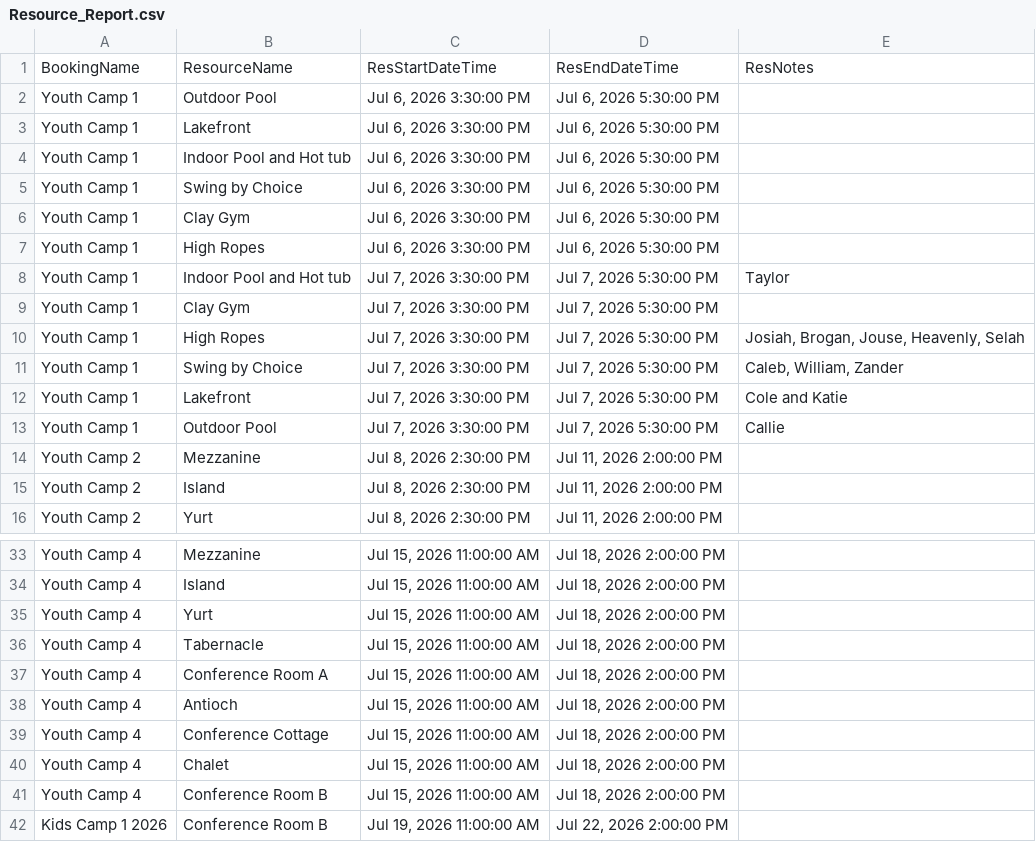
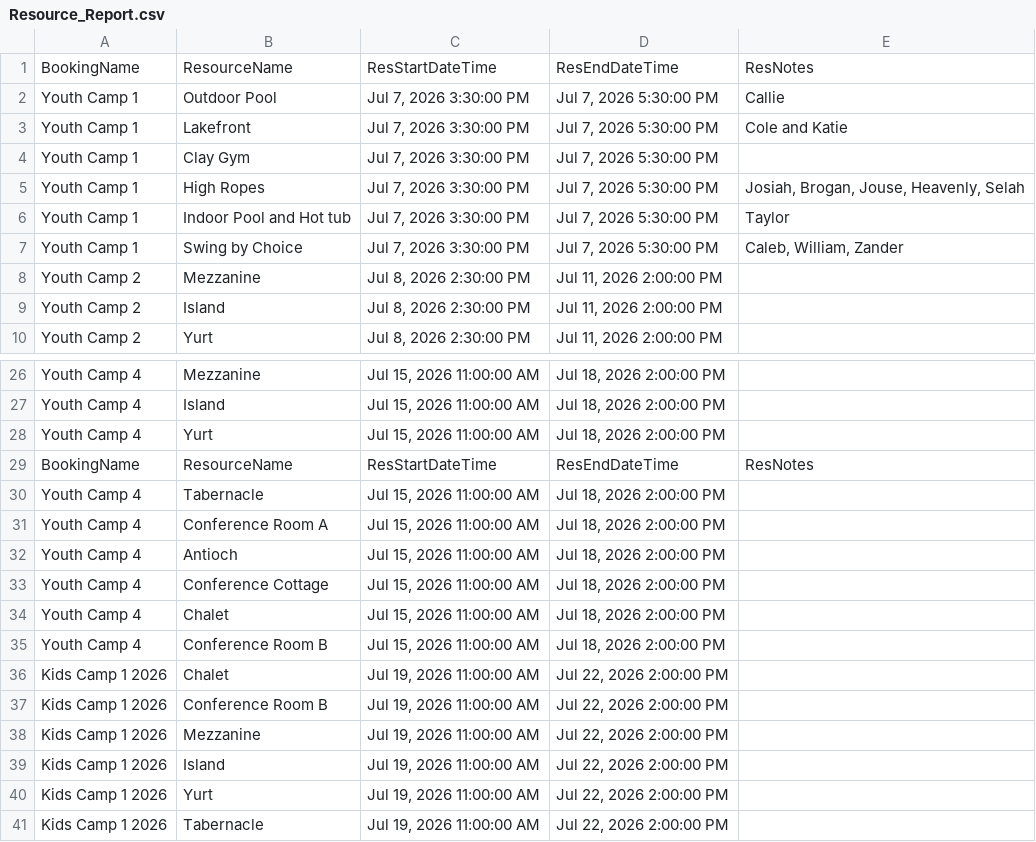
Before and after one commit to solomon123james-cmd/fhl-dashboard-data, a CSV file: data/Resource_Report.csv, drawn as a sheet; only a part is shown, gaps mark what is left out; the shorter side is filled out with more unchanged rows; the diff covers the shown part only.

Commit message:
sync: update data/Resource_Report.csv

```diff
--- a/data/Resource_Report.csv
+++ b/data/Resource_Report.csv
@@ -1,14 +1,8 @@
 BookingName,ResourceName,ResStartDateTime,ResEndDateTime,ResNotes
-Youth Camp 1,Outdoor Pool,"Jul 6, 2026 3:30:00 PM","Jul 6, 2026 5:30:00 PM",
-Youth Camp 1,Lakefront ,"Jul 6, 2026 3:30:00 PM","Jul 6, 2026 5:30:00 PM",
-Youth Camp 1,Indoor Pool and Hot tub,"Jul 6, 2026 3:30:00 PM","Jul 6, 2026 5:30:00 PM",
-Youth Camp 1,Swing by Choice,"Jul 6, 2026 3:30:00 PM","Jul 6, 2026 5:30:00 PM",
-Youth Camp 1,Clay Gym,"Jul 6, 2026 3:30:00 PM","Jul 6, 2026 5:30:00 PM",
-Youth Camp 1,High Ropes,"Jul 6, 2026 3:30:00 PM","Jul 6, 2026 5:30:00 PM",
-Youth Camp 1,Indoor Pool and Hot tub,"Jul 7, 2026 3:30:00 PM","Jul 7, 2026 5:30:00 PM",Taylor
+Youth Camp 1,Outdoor Pool,"Jul 7, 2026 3:30:00 PM","Jul 7, 2026 5:30:00 PM",Callie
+Youth Camp 1,Lakefront ,"Jul 7, 2026 3:30:00 PM","Jul 7, 2026 5:30:00 PM",Cole and Katie
 Youth Camp 1,Clay Gym,"Jul 7, 2026 3:30:00 PM","Jul 7, 2026 5:30:00 PM",
 Youth Camp 1,High Ropes,"Jul 7, 2026 3:30:00 PM","Jul 7, 2026 5:30:00 PM","Josiah, Brogan, Jouse, Heavenly, Selah"
+Youth Camp 1,Indoor Pool and Hot tub,"Jul 7, 2026 3:30:00 PM","Jul 7, 2026 5:30:00 PM",Taylor
 Youth Camp 1,Swing by Choice,"Jul 7, 2026 3:30:00 PM","Jul 7, 2026 5:30:00 PM","Caleb, William, Zander"
-Youth Camp 1,Lakefront ,"Jul 7, 2026 3:30:00 PM","Jul 7, 2026 5:30:00 PM",Cole and Katie
-Youth Camp 1,Outdoor Pool,"Jul 7, 2026 3:30:00 PM","Jul 7, 2026 5:30:00 PM",Callie
 Youth Camp 2,Mezzanine,"Jul 8, 2026 2:30:00 PM","Jul 11, 2026 2:00:00 PM",
@@ -35,2 +28,3 @@ Youth Camp 4,Island,"Jul 15, 2026 11:00:00 AM","Jul 18, 2026 2:00:00 PM",
 Youth Camp 4,Yurt,"Jul 15, 2026 11:00:00 AM","Jul 18, 2026 2:00:00 PM",
+BookingName,ResourceName,ResStartDateTime,ResEndDateTime,ResNotes
 Youth Camp 4,Tabernacle ,"Jul 15, 2026 11:00:00 AM","Jul 18, 2026 2:00:00 PM",
@@ -41,2 +35,3 @@ Youth Camp 4,Chalet,"Jul 15, 2026 11:00:00 AM","Jul 18, 2026 2:00:00 PM",
 Youth Camp 4,Conference Room B,"Jul 15, 2026 11:00:00 AM","Jul 18, 2026 2:00:00 PM",
+Kids Camp 1 2026,Chalet,"Jul 19, 2026 11:00:00 AM","Jul 22, 2026 2:00:00 PM",
 Kids Camp 1 2026,Conference Room B,"Jul 19, 2026 11:00:00 AM","Jul 22, 2026 2:00:00 PM",
```
Also changed, not shown: 7 added rows and 8 moved rows elsewhere in this file.
